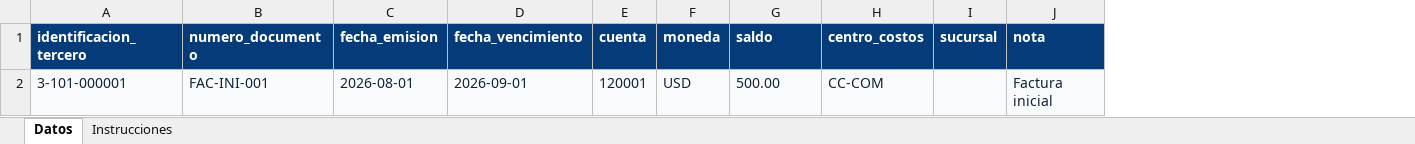
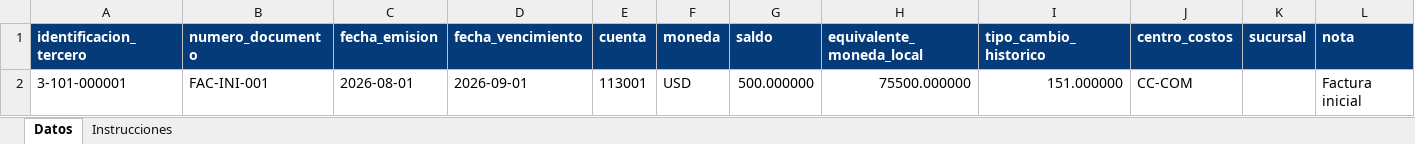
Before and after one commit to erpstt/ERP-STT, an Excel workbook: public/plantilla-saldos-cxc.xlsx, sheet Datos, drawn as a sheet; values as stored, in another font and other column widths than the file's, no borders; addresses are those after the commit; the diff names each change by its address in the sheet, - before the commit and + after, or states it on an @@ line.

```diff
--- a/public/plantilla-saldos-cxc.xlsx (sheet Datos)
+++ b/public/plantilla-saldos-cxc.xlsx (sheet Datos)
+column H (equivalente_moneda_local), row 2: 75500.000000
+column I (tipo_cambio_historico), row 2: 151.000000
@@ A2:G2 fill: #F8FAFC → none, text colour: #142238 → black @@
-E2 (cuenta): 120001
+E2 (cuenta): 113001
-G2 (saldo): 500.00
+G2 (saldo): 500.000000
-J2:L2 fill: #F8FAFC
+J2:L2 fill: none
-J2 text colour: #142238
+J2 text colour: black
-L2 text colour: #142238
+L2 text colour: black
```
Also changed, not shown: sheet Instrucciones, public/plantilla-saldos-cxp.xlsx, 26 other files.
